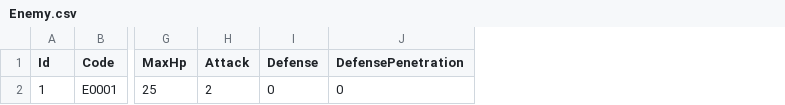
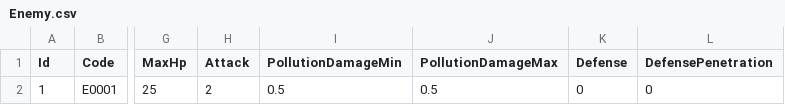
Before and after one commit to chuyi0414/liangxin, a CSV file: liangxin/Assets/_Game/Resources/DataTable/Unit/Enemy/Enemy.csv, drawn as a sheet; only a part is shown, gaps mark what is left out; the diff names each change by its address in the sheet, - before the commit and + after, or states it on an @@ line.

```diff
--- a/liangxin/Assets/_Game/Resources/DataTable/Unit/Enemy/Enemy.csv
+++ b/liangxin/Assets/_Game/Resources/DataTable/Unit/Enemy/Enemy.csv
+column I (PollutionDamageMin), row 2: 0.5
+column J (PollutionDamageMax), row 2: 0.5
```
Also changed, not shown: 23 other files.
